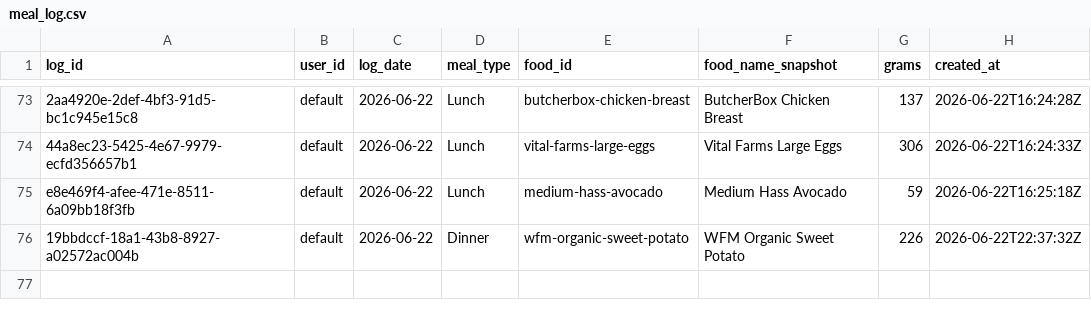
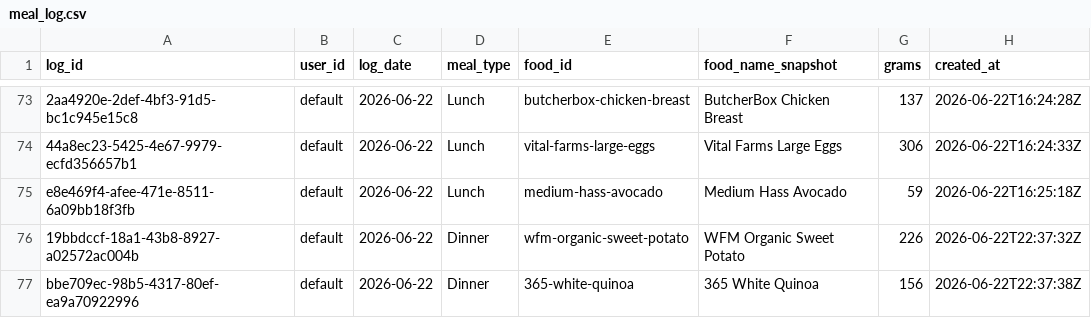
Before and after one commit to auckiefenstermacher19-cmd/MyFitnessClone, a CSV file: meal_log.csv, drawn as a sheet; only a part is shown, gaps mark what is left out; the diff names each change by its address in the sheet, - before the commit and + after, or states it on an @@ line.

Commit message:
log: 365 White Quinoa 156g 2026-06-22 Dinner

```diff
--- a/meal_log.csv
+++ b/meal_log.csv
+row 77: bbe709ec-98b5-4317-80ef-ea9a70922996 | default | 2026-06-22 | Dinner | 365-white-quinoa | 365 White Quinoa | 156 | 2026-06-22T22:37:38Z
```
